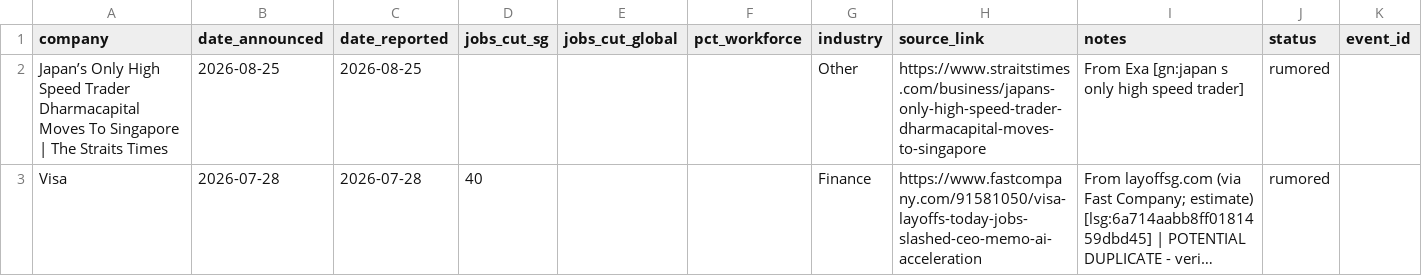
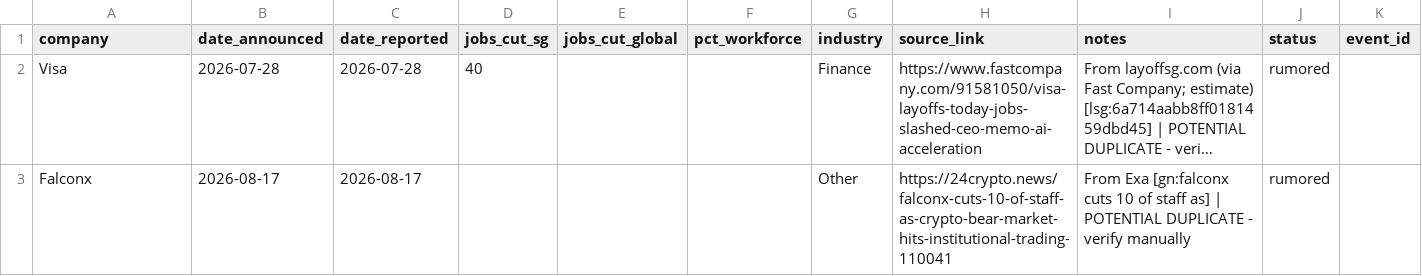
Before and after one commit to luarss/sg-layoffz, a CSV file: data/review-queue.csv, drawn as a sheet; long unchanged cells end in …; removed rows and columns are numbered as before the commit, all else as after; the diff names each change by its address in the sheet, - before the commit and + after, or states it on an @@ line.

```diff
--- a/data/review-queue.csv
+++ b/data/review-queue.csv
-row 2: Japan’s Only High Speed Trader Dharmacapital Moves To Singapore | The Straits Times | 2026-08-25 | 2026-08-25 |  |  |  | Other | https://www.straitstimes.com/business/japans-only-high-speed-trader-dharmacapital-moves-to-singapore | From Exa [gn:japan s only high speed trader] | rumored
+row 3: Falconx | 2026-08-17 | 2026-08-17 |  |  |  | Other | https://24crypto.news/falconx-cuts-10-of-staff-as-crypto-bear-market-hits-institutional-trading-110041 | From Exa [gn:falconx cuts 10 of staff as] | POTENTIAL DUPLICATE - verify manually | rumored
```
Also changed, not shown: 3 other files.
